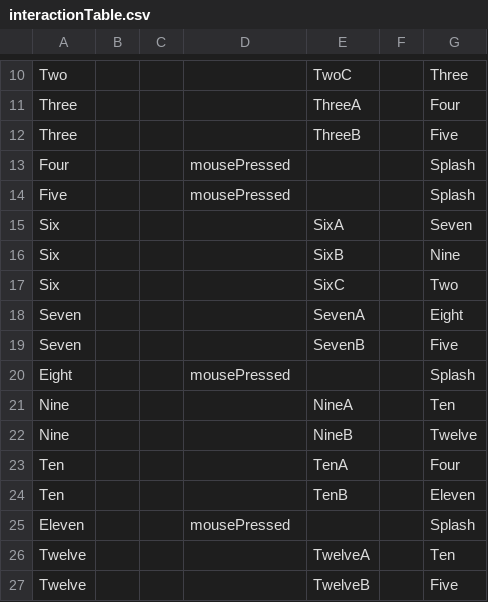
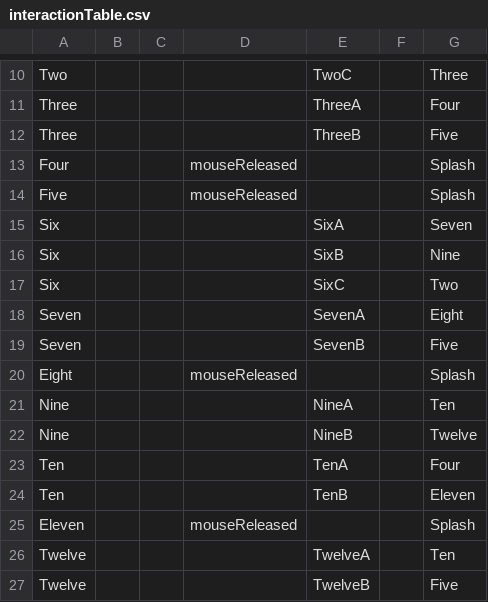
Before and after one commit to celliniluong/Project03, a CSV file: data/interactionTable.csv, drawn as a sheet; only a part is shown, gaps mark what is left out.

```diff
--- a/data/interactionTable.csv
+++ b/data/interactionTable.csv
@@ -12,4 +12,4 @@ Three,,,,ThreeA,,Four
 Three,,,,ThreeB,,Five
-Four,,,mousePressed,,,Splash
-Five,,,mousePressed,,,Splash
+Four,,,mouseReleased,,,Splash
+Five,,,mouseReleased,,,Splash
 Six,,,,SixA,,Seven
@@ -19,3 +19,3 @@ Seven,,,,SevenA,,Eight
 Seven,,,,SevenB,,Five
-Eight,,,mousePressed,,,Splash
+Eight,,,mouseReleased,,,Splash
 Nine,,,,NineA,,Ten
@@ -24,3 +24,3 @@ Ten,,,,TenA,,Four
 Ten,,,,TenB,,Eleven
-Eleven,,,mousePressed,,,Splash
+Eleven,,,mouseReleased,,,Splash
 Twelve,,,,TwelveA,,Ten
```
Also changed, not shown: data/clickableLayout.csv, 1 other file.
